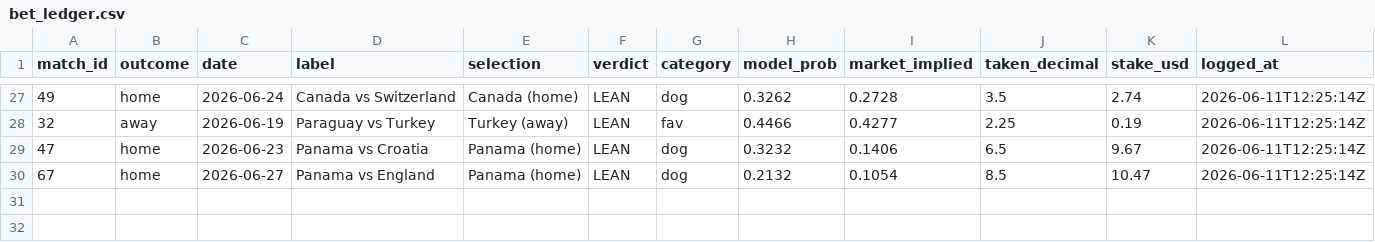
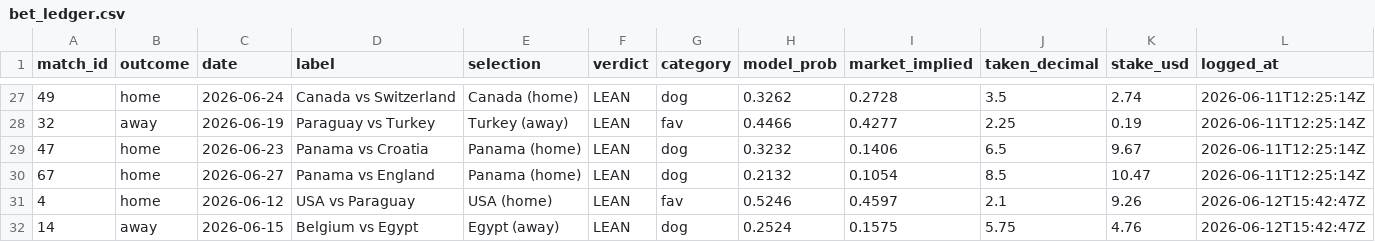
Before and after one commit to AndSoItRises/World-Cup-2026-, a CSV file: data/processed/bet_ledger.csv, drawn as a sheet; only a part is shown, gaps mark what is left out; the diff names each change by its address in the sheet, - before the commit and + after, or states it on an @@ line.

```diff
--- a/data/processed/bet_ledger.csv
+++ b/data/processed/bet_ledger.csv
+row 31: 4 | home | 2026-06-12 | USA vs Paraguay | USA (home) | LEAN | fav | 0.5246 | 0.4597 | 2.1 | 9.26 | 2026-06-12T15:42:47Z
+row 32: 14 | away | 2026-06-15 | Belgium vs Egypt | Egypt (away) | LEAN | dog | 0.2524 | 0.1575 | 5.75 | 4.76 | 2026-06-12T15:42:47Z
```
Also changed, not shown: data/processed/arb_scan.csv, data/processed/clv_report.csv, 12 other files.
